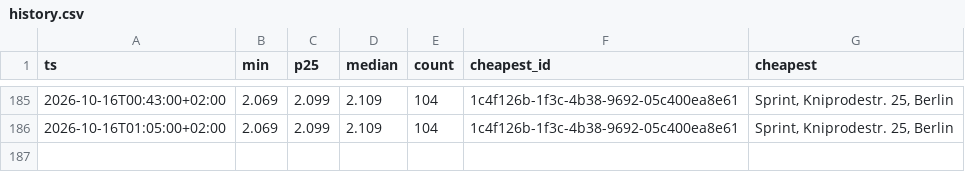
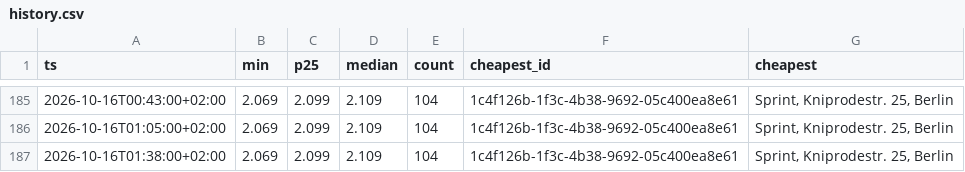
Before and after one commit to robin300992/spritpreis, a CSV file: docs/data/history.csv, drawn as a sheet; only a part is shown, gaps mark what is left out; the diff names each change by its address in the sheet, - before the commit and + after, or states it on an @@ line.

```diff
--- a/docs/data/history.csv
+++ b/docs/data/history.csv
+row 187: 2026-10-16T01:38:00+02:00 | 2.069 | 2.099 | 2.109 | 104 | 1c4f126b-1f3c-4b38-9692-05c400ea8e61 | Sprint, Kniprodestr. 25, Berlin
```
Also changed, not shown: 2 other files.
